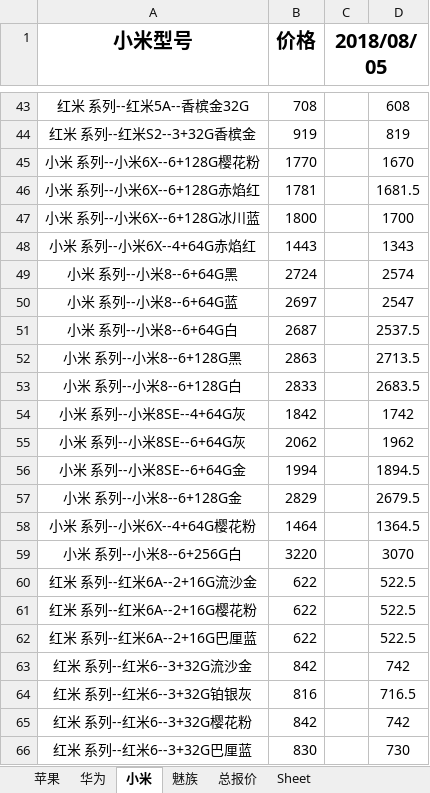
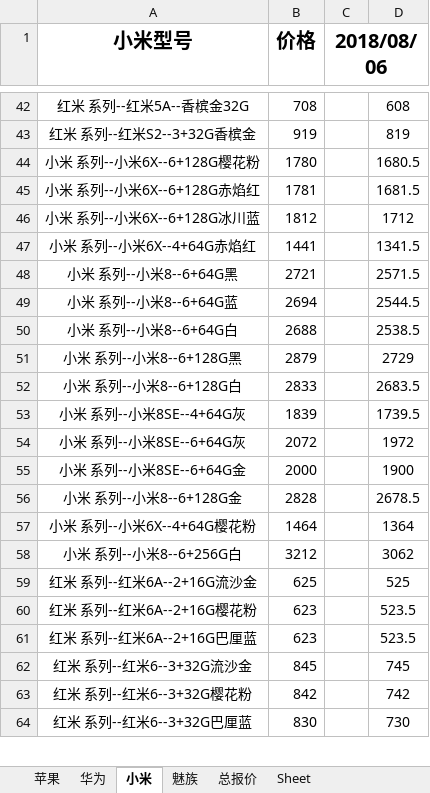
Before and after one commit to lcscim/python-demo, an Excel workbook: project/yilaitong/报价.xlsx, sheet 小米, drawn as a sheet; only a part is shown, gaps mark what is left out; values as stored, in another font and other column widths than the file's, no borders; removed rows and columns are numbered as before the commit, all else as after; the diff covers the shown part only; the diff names each change by its address in the sheet, - before the commit and + after, or states it on an @@ line.

```diff
--- a/project/yilaitong/报价.xlsx (sheet 小米)
+++ b/project/yilaitong/报价.xlsx (sheet 小米)
-C1: 2018/08/05
+C1: 2018/08/06
-B44 (价格): 1770
+B44 (价格): 1780
-D44: 1670
+D44: 1680.5
-B46 (价格): 1800
+B46 (价格): 1812
-D46: 1700
+D46: 1712
-B47 (价格): 1443
+B47 (价格): 1441
-D47: 1343
+D47: 1341.5
-B48 (价格): 2724
+B48 (价格): 2721
-D48: 2574
+D48: 2571.5
-B49 (价格): 2697
+B49 (价格): 2694
-D49: 2547
+D49: 2544.5
-B50 (价格): 2687
+B50 (价格): 2688
-D50: 2537.5
+D50: 2538.5
-B51 (价格): 2863
+B51 (价格): 2879
-D51: 2713.5
+D51: 2729
-B53 (价格): 1842
+B53 (价格): 1839
-D53: 1742
+D53: 1739.5
-B54 (价格): 2062
+B54 (价格): 2072
-D54: 1962
+D54: 1972
-B55 (价格): 1994
+B55 (价格): 2000
-D55: 1894.5
+D55: 1900
-B56 (价格): 2829
+B56 (价格): 2828
-D56: 2679.5
+D56: 2678.5
-D57: 1364.5
+D57: 1364
-B58 (价格): 3220
+B58 (价格): 3212
-D58: 3070
+D58: 3062
-B59 (价格): 622
+B59 (价格): 625
-D59: 522.5
+D59: 525
-B60:B61 (价格): 622
+B60:B61 (价格): 623
-D60:D61: 522.5
+D60:D61: 523.5
-B62 (价格): 842
+B62 (价格): 845
-D62: 742
+D62: 745
-row 64: 红米 系列--红米6--3+32G铂银灰 | 816 |  | 716.5
```
Also changed, not shown: 11 added rows, 39 removed rows and 88 edited cells elsewhere in this sheet, sheet 总报价, sheet 华为, sheet 苹果, sheet 魅族, 2 other files.
